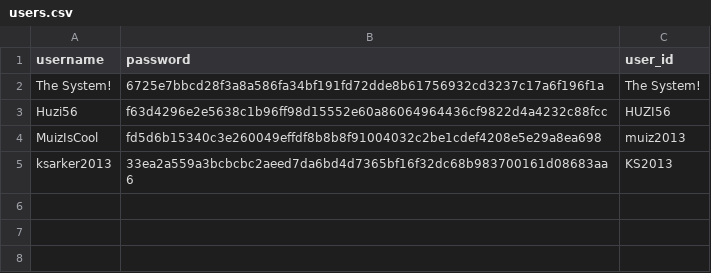
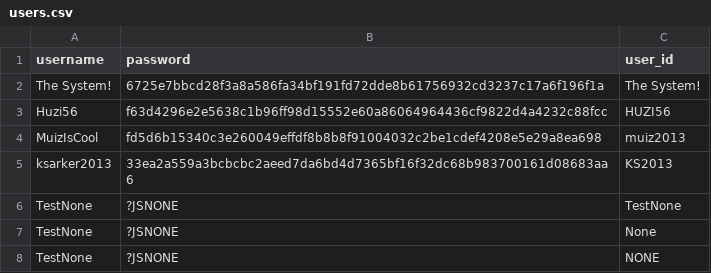
Before and after one commit to muiznaveedrana/EMAIL, a CSV file: users.csv, drawn as a sheet.

```diff
--- a/users.csv
+++ b/users.csv
@@ -5 +5,4 @@ MuizIsCool,fd5d6b15340c3e260049effdf8b8b8f91004032c2be1cdef4208e5e29a8ea698,muiz
 ksarker2013,33ea2a559a3bcbcbc2aeed7da6bd4d7365bf16f32dc68b983700161d08683aa6,KS2013
+TestNone,?JSNONE,TestNone
+TestNone,?JSNONE,None
+TestNone,?JSNONE,NONE
```
Also changed, not shown: 7 other files.
